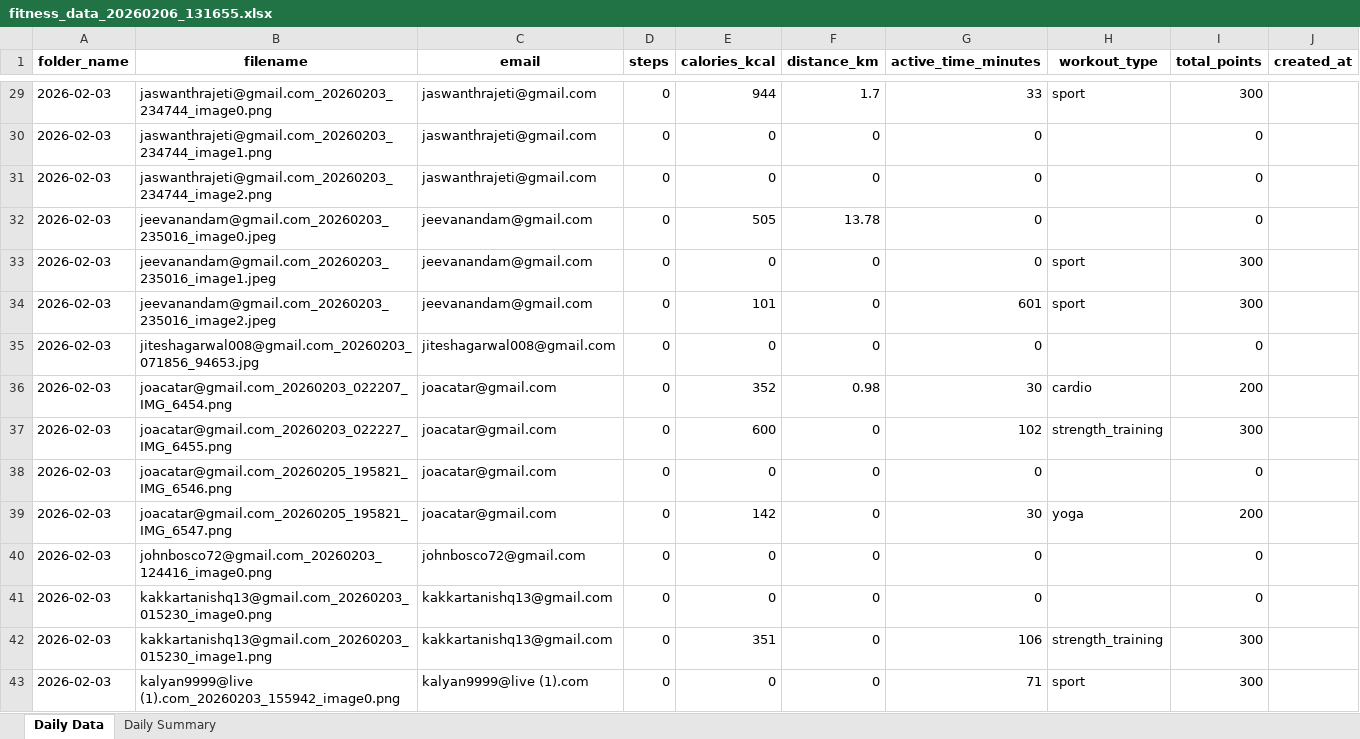
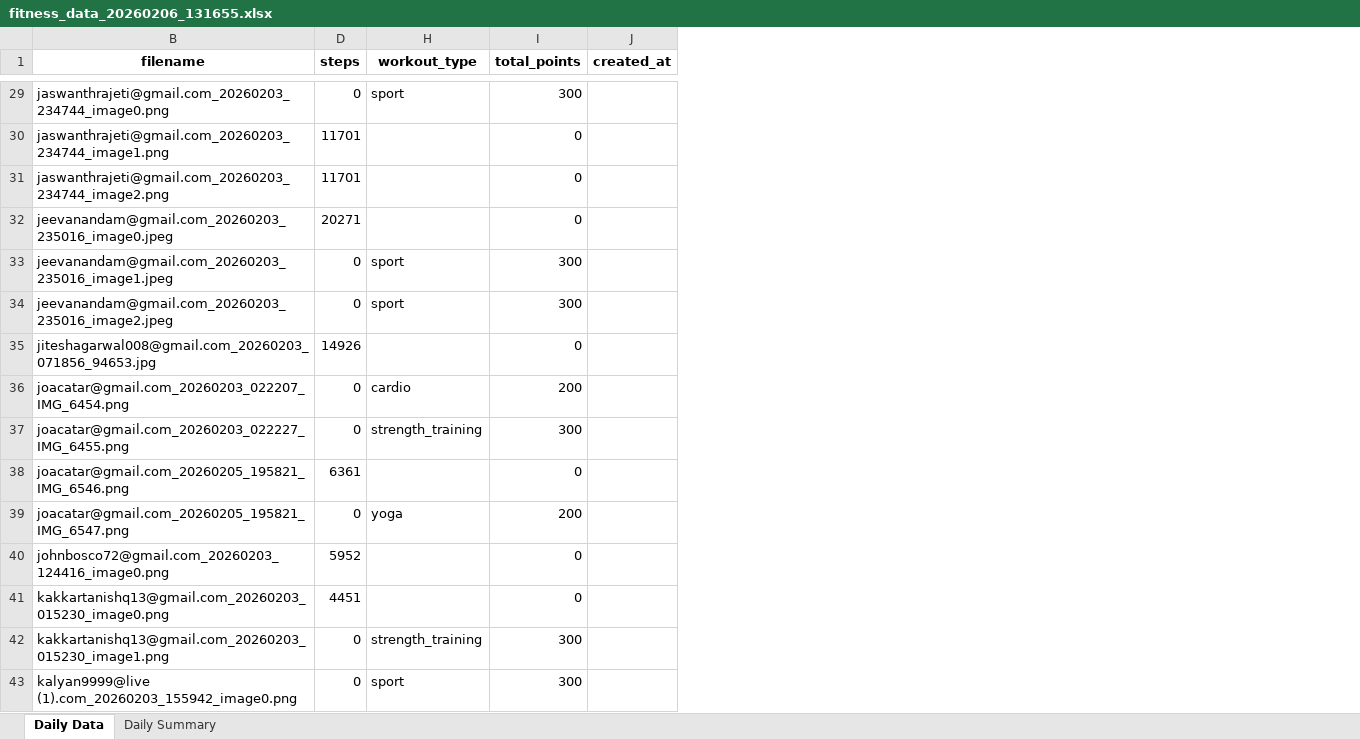
Before and after one commit to krishnasabbu/fitness-challenge, an Excel workbook: data/2026-02-03/fitness_data_20260206_131655.xlsx, sheet Daily Data, drawn as a sheet; only a part is shown, gaps mark what is left out; values as stored, in another font and other column widths than the file's, no borders; the diff covers the shown part only; the diff names each change by its address in the sheet, - before the commit and + after, or states it on an @@ line.

```diff
--- a/data/2026-02-03/fitness_data_20260206_131655.xlsx (sheet Daily Data)
+++ b/data/2026-02-03/fitness_data_20260206_131655.xlsx (sheet Daily Data)
@@ column A (folder_name) hidden, rows 29-43: all 2026-02-03 @@
@@ column C (email) hidden, rows 29-43: jaswanthrajeti@gmail.com | jaswanthrajeti@gmail.com | jaswanthrajeti@gmail.com | jeevanandam@gmail.com | jeevanandam@gmail.com | jeevanandam@gmail.com | jiteshagarwal008@gmail.com | joacatar@gmail.com | joacatar@gmail.com | joacatar@gmail.com | joacatar@gmail.com | johnbosco72@gmail.com | kakkartanishq13@gmail.com | kakkartanishq13@gmail.com | kalyan9999@live (1).com @@
@@ column E (calories_kcal) hidden, rows 29-43: 944 | 0 | 0 | 505 | 0 | 101 | 0 | 352 | 600 | 0 | 142 | 0 | 0 | 351 | 0 @@
@@ column F (distance_km) hidden, rows 29-43: 1.7 | 0 | 0 | 13.78 | 0 | 0 | 0 | 0.98 | 0 | 0 | 0 | 0 | 0 | 0 | 0 @@
@@ column G (active_time_minutes) hidden, rows 29-43: 33 | 0 | 0 | 0 | 0 | 601 | 0 | 30 | 102 | 0 | 30 | 0 | 0 | 106 | 71 @@
-D30:D31 (steps): 0
+D30:D31 (steps): 11701
-D32 (steps): 0
+D32 (steps): 20271
-D35 (steps): 0
+D35 (steps): 14926
-D38 (steps): 0
+D38 (steps): 6361
-D40 (steps): 0
+D40 (steps): 5952
-D41 (steps): 0
+D41 (steps): 4451
```
Also changed, not shown: 88 edited cells elsewhere in this sheet.
